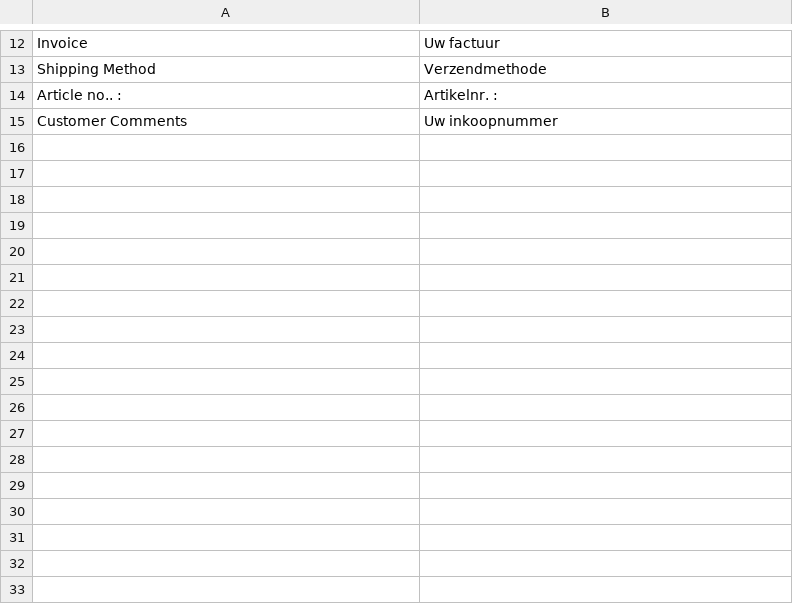
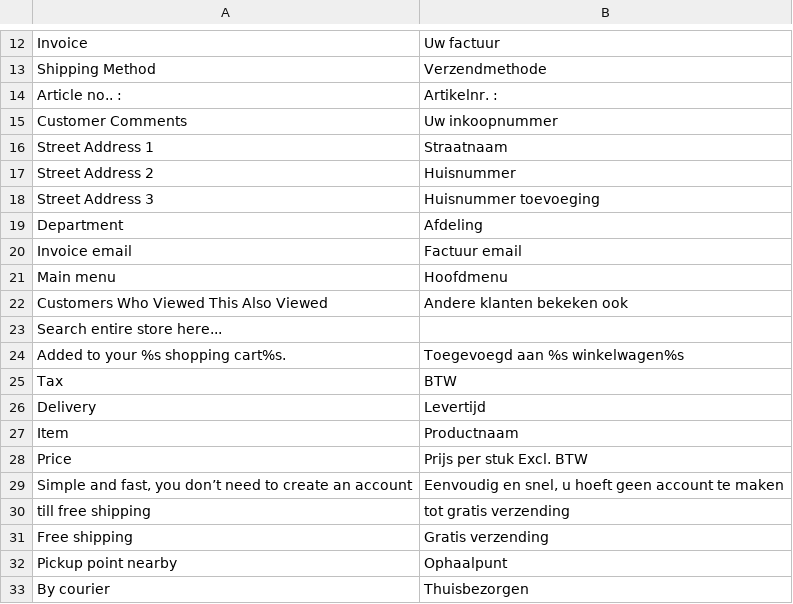
Before and after one commit to celerispay/antratek-theme, a CSV file: i18n/nl_NL.csv, drawn as a sheet; only a part is shown, gaps mark what is left out; the diff names each change by its address in the sheet, - before the commit and + after, or states it on an @@ line.

```diff
--- a/i18n/nl_NL.csv
+++ b/i18n/nl_NL.csv
+row 16: Street Address 1 | Straatnaam
+row 17: Street Address 2 | Huisnummer
+row 18: Street Address 3 | Huisnummer toevoeging
+row 19: Department | Afdeling
+row 20: Invoice email | Factuur email
+row 21: Main menu | Hoofdmenu
+row 22: Customers Who Viewed This Also Viewed | Andere klanten bekeken ook
+row 23: Search entire store here...
+row 24: Added to your %s shopping cart%s. | Toegevoegd aan %s winkelwagen%s
+row 25: Tax | BTW
+row 26: Delivery | Levertijd
+row 27: Item | Productnaam
+row 28: Price | Prijs per stuk Excl. BTW
+row 29: Simple and fast, you don’t need to create an account | Eenvoudig en snel, u hoeft geen account te maken
+row 30: till free shipping | tot gratis verzending
+row 31: Free shipping | Gratis verzending
+row 32: Pickup point nearby | Ophaalpunt
+row 33: By courier | Thuisbezorgen
```
Also changed, not shown: i18n/de_DE.csv, 5 other files.
